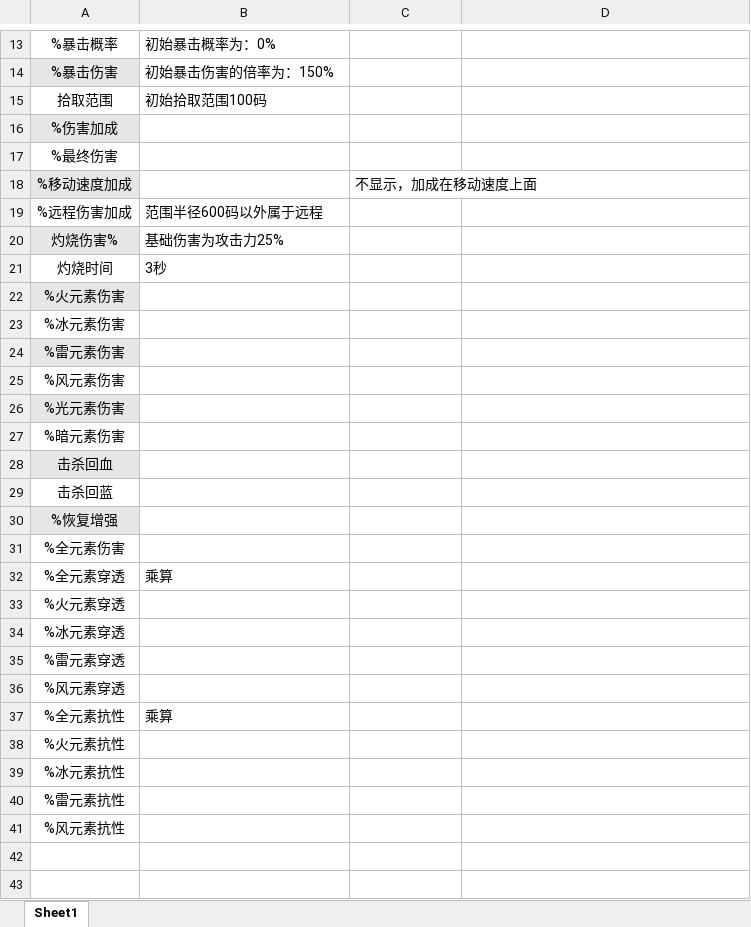
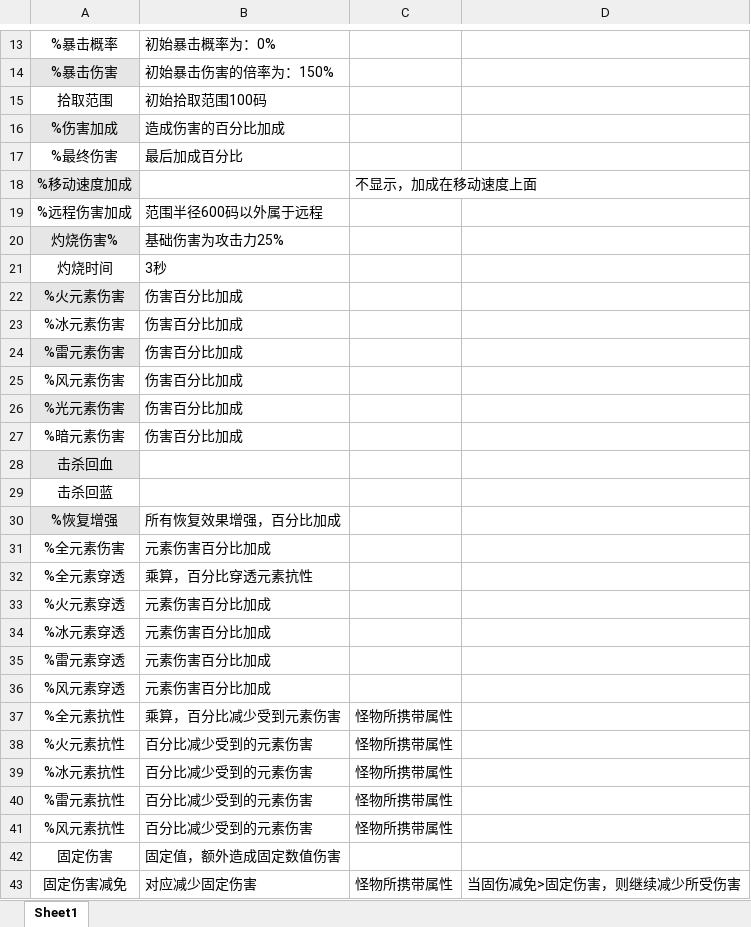
Before and after one commit to YPYT1/nobody, an Excel workbook: doc/属性表.xlsx, sheet Sheet1, drawn as a sheet; only a part is shown, gaps mark what is left out; values as stored, in another font and other column widths than the file's, no borders; the diff covers the shown part only; the diff names each change by its address in the sheet, - before the commit and + after, or states it on an @@ line.

Commit message:
属性说明添加

```diff
--- a/doc/属性表.xlsx (sheet Sheet1)
+++ b/doc/属性表.xlsx (sheet Sheet1)
-B16: (empty)
+B16: 造成伤害的百分比加成
-B17: (empty)
+B17: 最后加成百分比
-B22:B27: (empty)
+B22:B27: 伤害百分比加成
-B30: (empty)
+B30: 所有恢复效果增强，百分比加成
-B31: (empty)
+B31: 元素伤害百分比加成
-B32: 乘算
+B32: 乘算，百分比穿透元素抗性
-B33:B36: (empty)
+B33:B36: 元素伤害百分比加成
-B37: 乘算
+B37: 乘算，百分比减少受到元素伤害
-C37:C41: (empty)
+C37:C41: 怪物所携带属性
-B38:B41: (empty)
+B38:B41: 百分比减少受到的元素伤害
+row 42: 固定伤害 | 固定值，额外造成固定数值伤害
+row 43: 固定伤害减免 | 对应减少固定伤害 | 怪物所携带属性 | 当固伤减免>固定伤害，则继续减少所受伤害
```
Also changed, not shown: 4 added rows, 2 removed rows and 2 edited cells elsewhere in this sheet.
